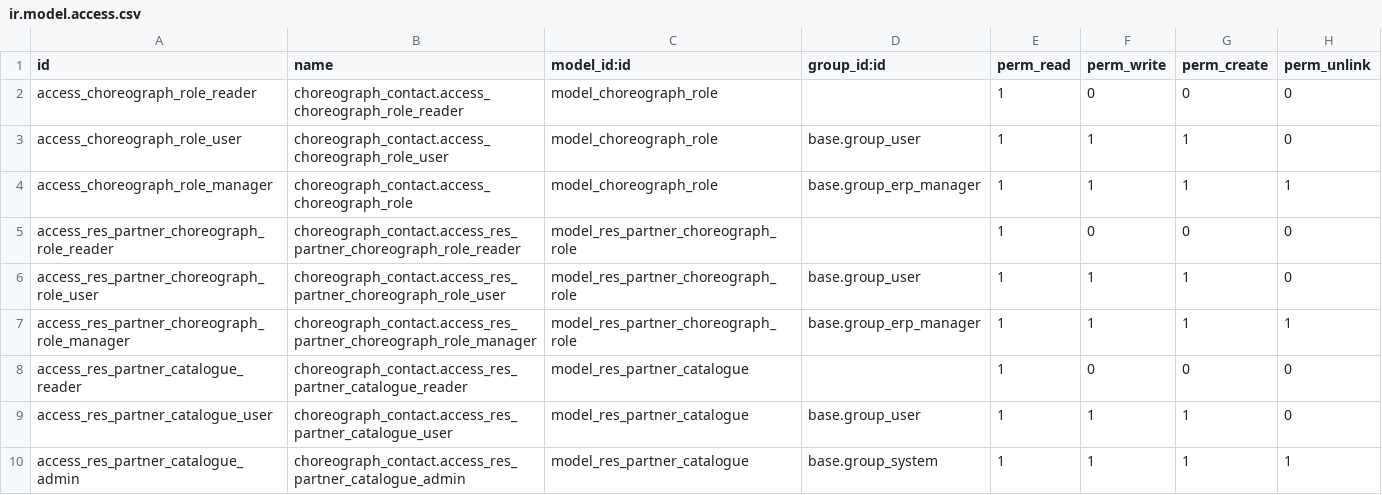
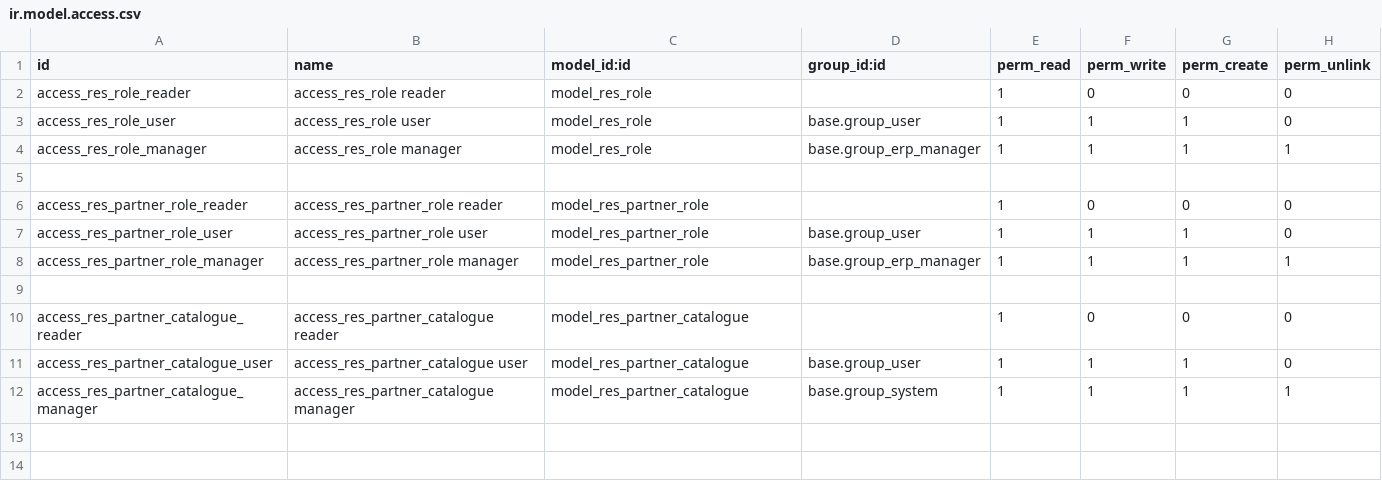
Before and after one commit to Choreograph-Lille/OdooConex, a CSV file: choreograph-addons/choreograph_contact/security/ir.model.access.csv, drawn as a sheet.

Commit message:
[FIX] #CNX-1473: improve view form of the contact ++ flake8

```diff
--- a/choreograph-addons/choreograph_contact/security/ir.model.access.csv
+++ b/choreograph-addons/choreograph_contact/security/ir.model.access.csv
@@ -1,10 +1,12 @@
 id,name,model_id:id,group_id:id,perm_read,perm_write,perm_create,perm_unlink
-access_choreograph_role_reader,choreograph_contact.access_choreograph_role_reader,model_choreograph_role,,1,0,0,0
-access_choreograph_role_user,choreograph_contact.access_choreograph_role_user,model_choreograph_role,base.group_user,1,1,1,0
-access_choreograph_role_manager,choreograph_contact.access_choreograph_role,model_choreograph_role,base.group_erp_manager,1,1,1,1
-access_res_partner_choreograph_role_reader,choreograph_contact.access_res_partner_choreograph_role_reader,model_res_partner_choreograph_role,,1,0,0,0
-access_res_partner_choreograph_role_user,choreograph_contact.access_res_partner_choreograph_role_user,model_res_partner_choreograph_role,base.group_user,1,1,1,0
-access_res_partner_choreograph_role_manager,choreograph_contact.access_res_partner_choreograph_role_manager,model_res_partner_choreograph_role,base.group_erp_manager,1,1,1,1
-access_res_partner_catalogue_reader,choreograph_contact.access_res_partner_catalogue_reader,model_res_partner_catalogue,,1,0,0,0
-access_res_partner_catalogue_user,choreograph_contact.access_res_partner_catalogue_user,model_res_partner_catalogue,base.group_user,1,1,1,0
-access_res_partner_catalogue_admin,choreograph_contact.access_res_partner_catalogue_admin,model_res_partner_catalogue,base.group_system,1,1,1,1
+access_res_role_reader,access_res_role reader,model_res_role,,1,0,0,0
+access_res_role_user,access_res_role  user,model_res_role,base.group_user,1,1,1,0
+access_res_role_manager,access_res_role manager,model_res_role,base.group_erp_manager,1,1,1,1
+
+access_res_partner_role_reader,access_res_partner_role reader,model_res_partner_role,,1,0,0,0
+access_res_partner_role_user,access_res_partner_role user,model_res_partner_role,base.group_user,1,1,1,0
+access_res_partner_role_manager,access_res_partner_role manager,model_res_partner_role,base.group_erp_manager,1,1,1,1
+
+access_res_partner_catalogue_reader,access_res_partner_catalogue reader,model_res_partner_catalogue,,1,0,0,0
+access_res_partner_catalogue_user,access_res_partner_catalogue user,model_res_partner_catalogue,base.group_user,1,1,1,0
+access_res_partner_catalogue_manager,access_res_partner_catalogue manager,model_res_partner_catalogue,base.group_system,1,1,1,1
```
Also changed, not shown: 27 other files.
